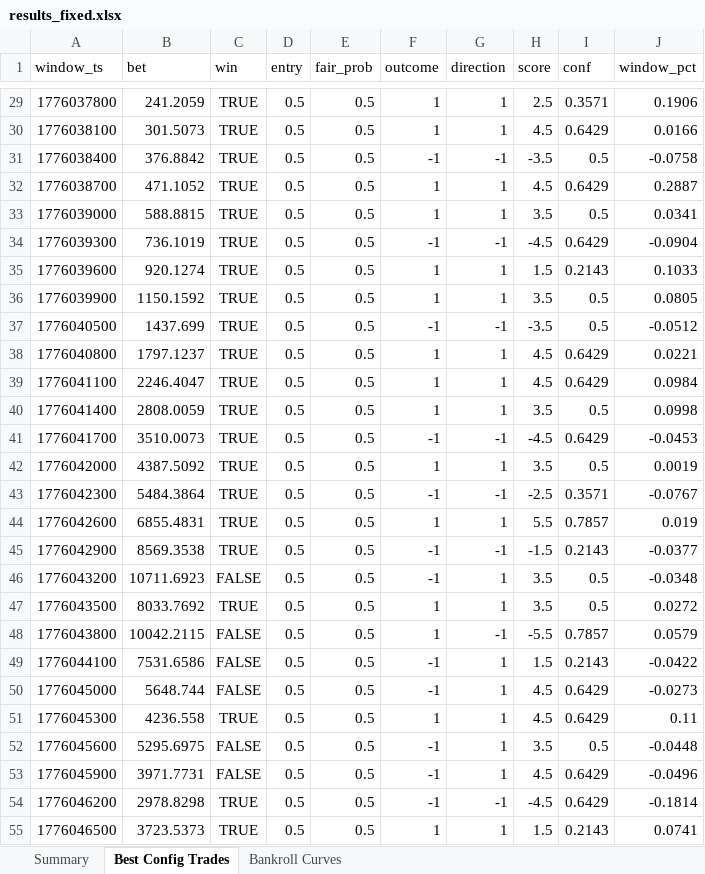
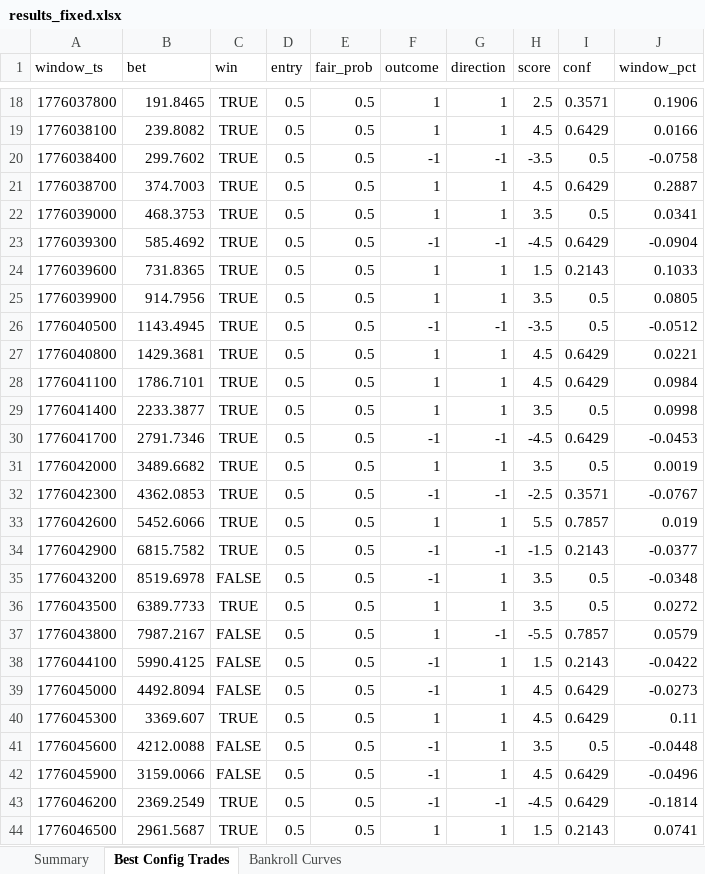
Before and after one commit to zhangqiang8vipp/PolymarketBot, an Excel workbook: results_fixed.xlsx, sheet Best Config Trades, drawn as a sheet; only a part is shown, gaps mark what is left out; values as stored, in another font and other column widths than the file's, no borders; addresses are those after the commit; the diff covers the shown part only; the diff names each change by its address in the sheet, - before the commit and + after, or states it on an @@ line.

```diff
--- a/results_fixed.xlsx (sheet Best Config Trades)
+++ b/results_fixed.xlsx (sheet Best Config Trades)
-B18 (bet): 241.2059
+B18 (bet): 191.8465
-B19 (bet): 301.5073
+B19 (bet): 239.8082
-B20 (bet): 376.8842
+B20 (bet): 299.7602
-B21 (bet): 471.1052
+B21 (bet): 374.7003
-B22 (bet): 588.8815
+B22 (bet): 468.3753
-B23 (bet): 736.1019
+B23 (bet): 585.4692
-B24 (bet): 920.1274
+B24 (bet): 731.8365
-B25 (bet): 1150.1592
+B25 (bet): 914.7956
-B26 (bet): 1437.699
+B26 (bet): 1143.4945
-B27 (bet): 1797.1237
+B27 (bet): 1429.3681
-B28 (bet): 2246.4047
+B28 (bet): 1786.7101
-B29 (bet): 2808.0059
+B29 (bet): 2233.3877
-B30 (bet): 3510.0073
+B30 (bet): 2791.7346
-B31 (bet): 4387.5092
+B31 (bet): 3489.6682
-B32 (bet): 5484.3864
+B32 (bet): 4362.0853
-B33 (bet): 6855.4831
+B33 (bet): 5452.6066
-B34 (bet): 8569.3538
+B34 (bet): 6815.7582
-B35 (bet): 10711.6923
+B35 (bet): 8519.6978
-B36 (bet): 8033.7692
+B36 (bet): 6389.7733
-B37 (bet): 10042.2115
+B37 (bet): 7987.2167
-B38 (bet): 7531.6586
+B38 (bet): 5990.4125
-B39 (bet): 5648.744
+B39 (bet): 4492.8094
-B40 (bet): 4236.558
+B40 (bet): 3369.607
-B41 (bet): 5295.6975
+B41 (bet): 4212.0088
-B42 (bet): 3971.7731
+B42 (bet): 3159.0066
-B43 (bet): 2978.8298
+B43 (bet): 2369.2549
-B44 (bet): 3723.5373
+B44 (bet): 2961.5687
```
Also changed, not shown: 11 added rows, 11 removed rows and 506 edited cells elsewhere in this sheet, sheet Bankroll Curves, sheet Summary, prediction_vs_reality.xlsx, 3 other files.
